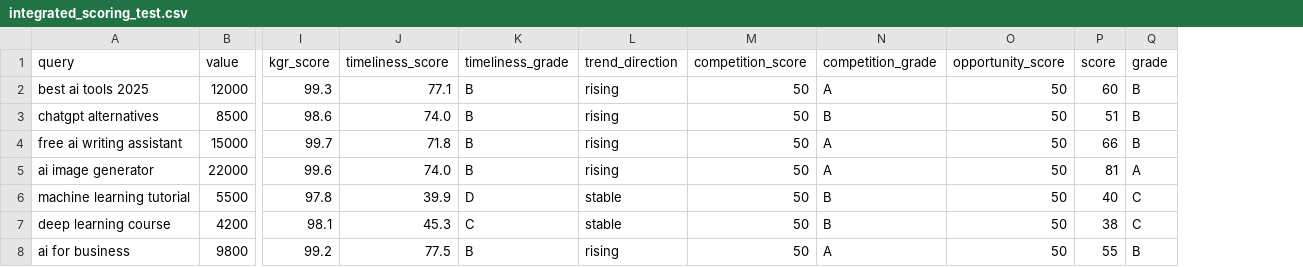
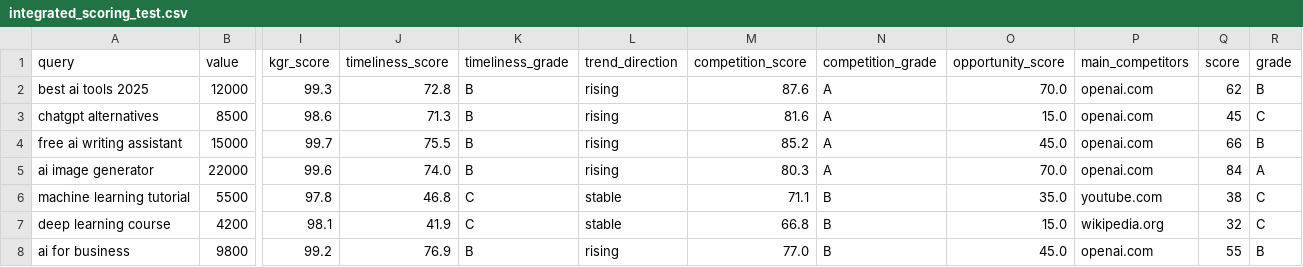
Before and after one commit to yangqingmang/find_demand, a CSV file: test_output/integrated_scoring_test.csv, drawn as a sheet; only a part is shown, gaps mark what is left out; addresses are those after the commit; the diff covers the shown part only; the diff names each change by its address in the sheet, - before the commit and + after, or states it on an @@ line.

Commit message:
修改为使用google trends真实接口

```diff
--- a/test_output/integrated_scoring_test.csv
+++ b/test_output/integrated_scoring_test.csv
+column P (main_competitors), rows 2-8: openai.com | openai.com | openai.com | openai.com | youtube.com | wikipedia.org | openai.com
-J2 (timeliness_score): 77.1
+J2 (timeliness_score): 72.8
-M2 (competition_score): 50
+M2 (competition_score): 87.6
-O2 (opportunity_score): 50
+O2 (opportunity_score): 70.0
-Q2 (score): 60
+Q2 (score): 62
-J3 (timeliness_score): 74.0
+J3 (timeliness_score): 71.3
-M3 (competition_score): 50
+M3 (competition_score): 81.6
-N3 (competition_grade): B
+N3 (competition_grade): A
-O3 (opportunity_score): 50
+O3 (opportunity_score): 15.0
-Q3 (score): 51
+Q3 (score): 45
-R3 (grade): B
+R3 (grade): C
-J4 (timeliness_score): 71.8
+J4 (timeliness_score): 75.5
-M4 (competition_score): 50
+M4 (competition_score): 85.2
-O4 (opportunity_score): 50
+O4 (opportunity_score): 45.0
-M5 (competition_score): 50
+M5 (competition_score): 80.3
-O5 (opportunity_score): 50
+O5 (opportunity_score): 70.0
-Q5 (score): 81
+Q5 (score): 84
-J6 (timeliness_score): 39.9
+J6 (timeliness_score): 46.8
-K6 (timeliness_grade): D
+K6 (timeliness_grade): C
-M6 (competition_score): 50
+M6 (competition_score): 71.1
-O6 (opportunity_score): 50
+O6 (opportunity_score): 35.0
-Q6 (score): 40
+Q6 (score): 38
-J7 (timeliness_score): 45.3
+J7 (timeliness_score): 41.9
-M7 (competition_score): 50
+M7 (competition_score): 66.8
-O7 (opportunity_score): 50
+O7 (opportunity_score): 15.0
-Q7 (score): 38
+Q7 (score): 32
-J8 (timeliness_score): 77.5
+J8 (timeliness_score): 76.9
-M8 (competition_score): 50
+M8 (competition_score): 77.0
-N8 (competition_grade): A
+N8 (competition_grade): B
-O8 (opportunity_score): 50
+O8 (opportunity_score): 45.0
```
Also changed, not shown: 38 edited cells elsewhere in this file, 16 other files.
